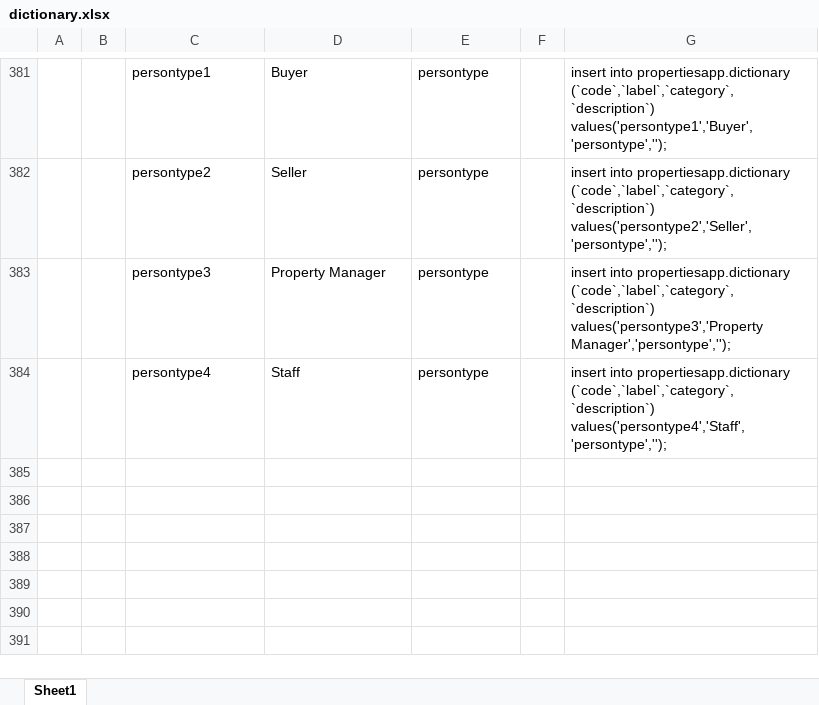
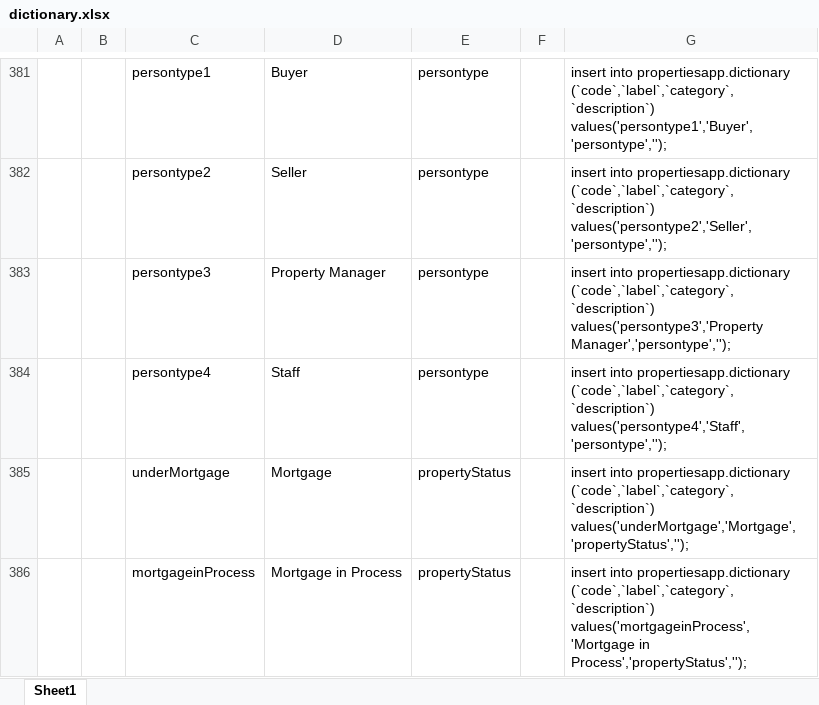
Before and after one commit to ayobami/7WCM0033, an Excel workbook: db/script/dictionary.xlsx, sheet Sheet1, drawn as a sheet; only a part is shown, gaps mark what is left out; values as stored, in another font and other column widths than the file's, no borders; the diff names each change by its address in the sheet, - before the commit and + after, or states it on an @@ line.

Commit message:
Completed property mortgage

```diff
--- a/db/script/dictionary.xlsx (sheet Sheet1)
+++ b/db/script/dictionary.xlsx (sheet Sheet1)
+row 385:  |  | underMortgage | Mortgage | propertyStatus |  | insert into propertiesapp.dictionary (`code`,`label`,`category`,`description`) values('underMortgage','Mortgage','propertyStatus','');
+row 386:  |  | mortgageinProcess | Mortgage in Process | propertyStatus |  | insert into propertiesapp.dictionary (`code`,`label`,`category`,`description`) values('mortgageinProcess','Mortgage in Process','propertyStatus','');
```
Also changed, not shown: 14 other files.
